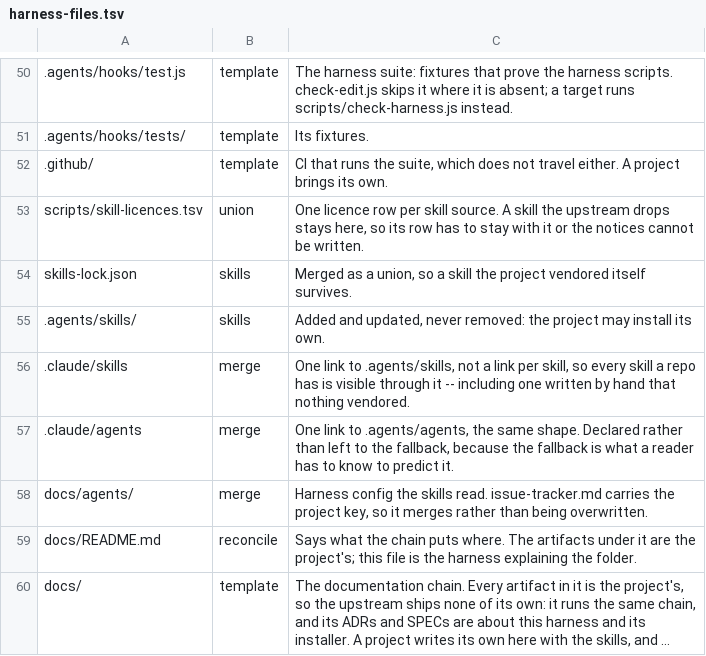
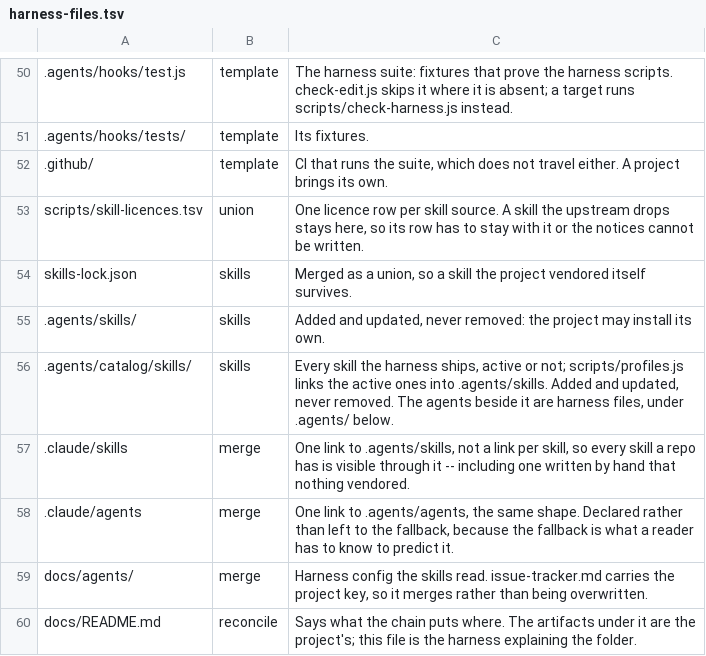
Before and after one commit to salaros/ai-harness, a TSV file: scripts/harness-files.tsv, drawn as a sheet; only a part is shown, gaps mark what is left out; the shorter side is filled out with more unchanged rows; long unchanged cells end in ….

Commit message:
feat(profiles): link active skills from the catalog
Skills get the treatment agents got in phase 3: scripts/profiles.js
links each active skill from .agents/catalog/skills into .agents/skills
and lists the links in the .git/info/exclude block. Where a clone
refuses a symlink, a skill falls back to an absolute junction, then to
a copy. A folder npx skills vendored into .agents/skills, untracked and
recorded in skills-lock.json, is collected into the catalog.

The roster, relink, the vendored-edit guard, docs-check and the install
policy now read both folders. check-harness gains a rule that every
catalog entry has a profile row and that no skill link is committed.
update-harness removes a tracked .agents/skills folder that moved to
the catalog upstream. Nothing has moved yet: the skills follow group by
group.

```diff
--- a/scripts/harness-files.tsv
+++ b/scripts/harness-files.tsv
@@ -55,2 +55,3 @@ skills-lock.json	skills	Merged as a union, so a skill the project vendored itsel
 .agents/skills/	skills	Added and updated, never removed: the project may install its own.
+.agents/catalog/skills/	skills	Every skill the harness ships, active or not; scripts/profiles.js links the active ones into .agents/skills. Added and updated, never removed. The agents beside it are harness files, under .agents/ below.
 .claude/skills	merge	One link to .agents/skills, not a link per skill, so every skill a repo has is visible through it -- including one written by hand that nothing vendored.
```
Also changed, not shown: scripts/stacks.tsv, 13 other files.
